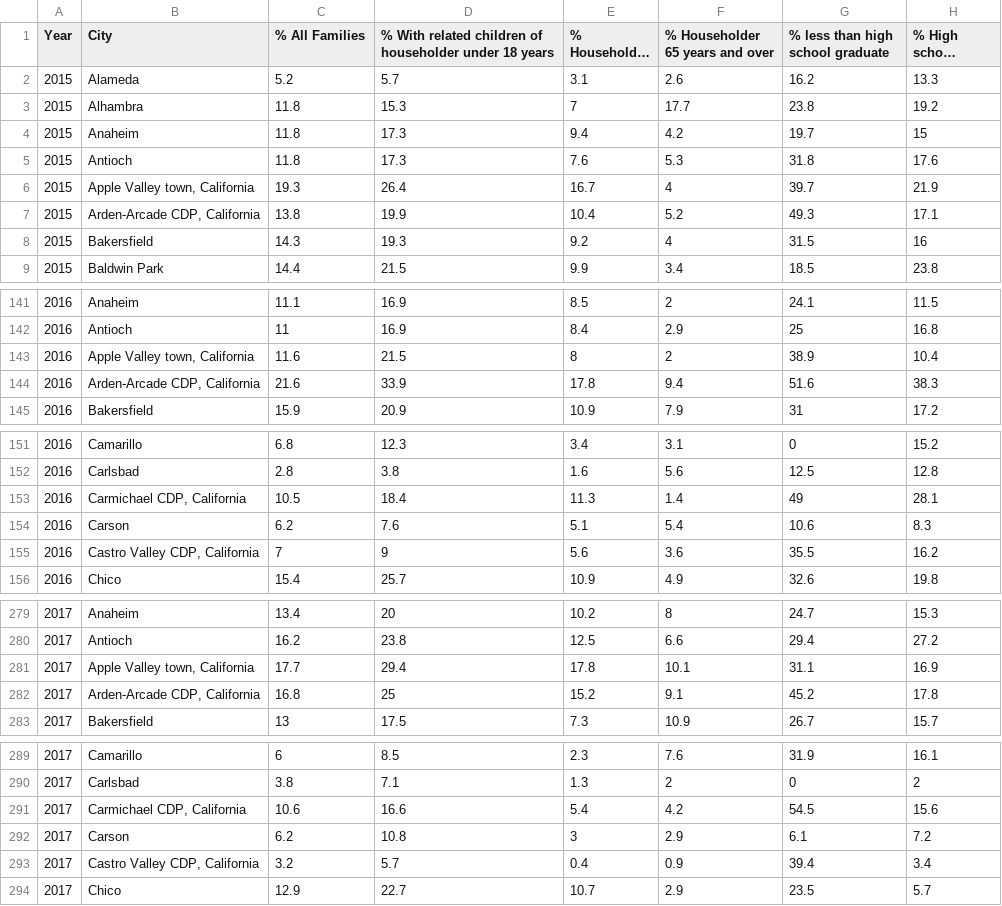
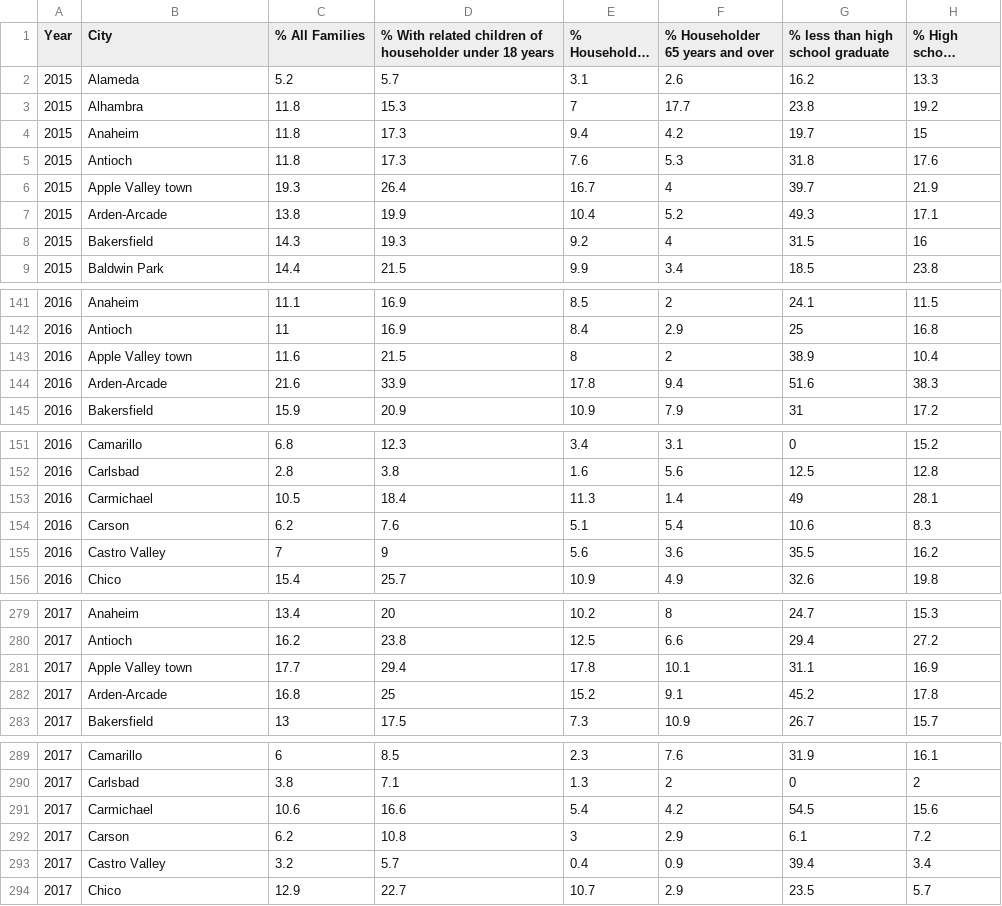
Before and after one commit to eshih22/crime_rate_prediction, a CSV file: Poverty_Resources/combined_clean.csv, drawn as a sheet; only a part is shown, gaps mark what is left out; long unchanged cells end in …; the diff covers the shown part only; the diff names each change by its address in the sheet, - before the commit and + after, or states it on an @@ line.

```diff
--- a/Poverty_Resources/combined_clean.csv
+++ b/Poverty_Resources/combined_clean.csv
-B6 (City): Apple Valley town, California
+B6 (City): Apple Valley town
-B7 (City): Arden-Arcade CDP, California
+B7 (City): Arden-Arcade
-B143 (City): Apple Valley town, California
+B143 (City): Apple Valley town
-B144 (City): Arden-Arcade CDP, California
+B144 (City): Arden-Arcade
-B153 (City): Carmichael CDP, California
+B153 (City): Carmichael
-B155 (City): Castro Valley CDP, California
+B155 (City): Castro Valley
-B281 (City): Apple Valley town, California
+B281 (City): Apple Valley town
-B282 (City): Arden-Arcade CDP, California
+B282 (City): Arden-Arcade
-B291 (City): Carmichael CDP, California
+B291 (City): Carmichael
-B293 (City): Castro Valley CDP, California
+B293 (City): Castro Valley
```
Also changed, not shown: 19 edited cells elsewhere in this file, Poverty_Resources/All_Family_Poverty.csv.
